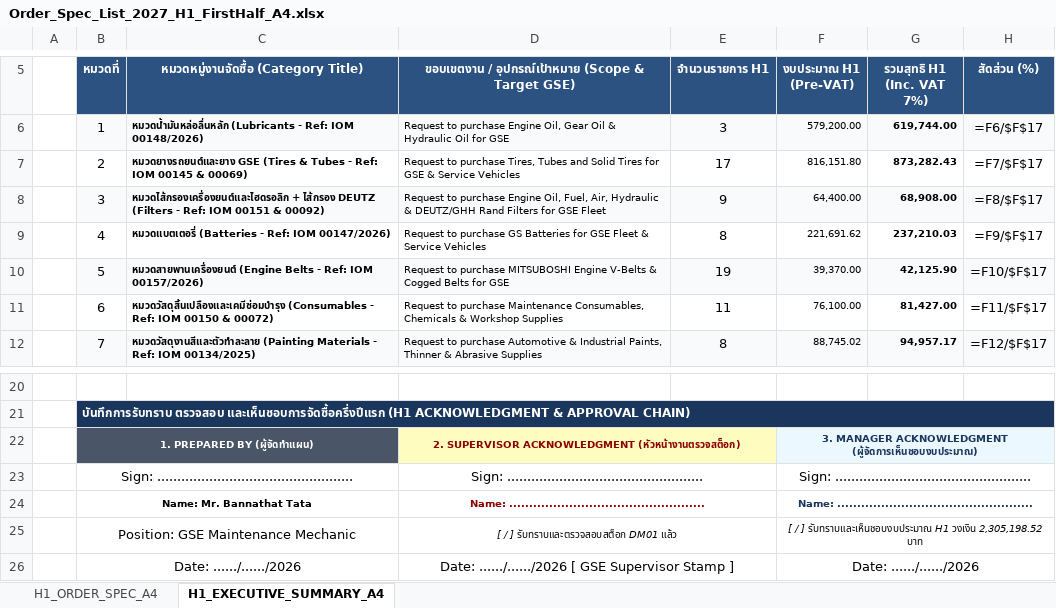
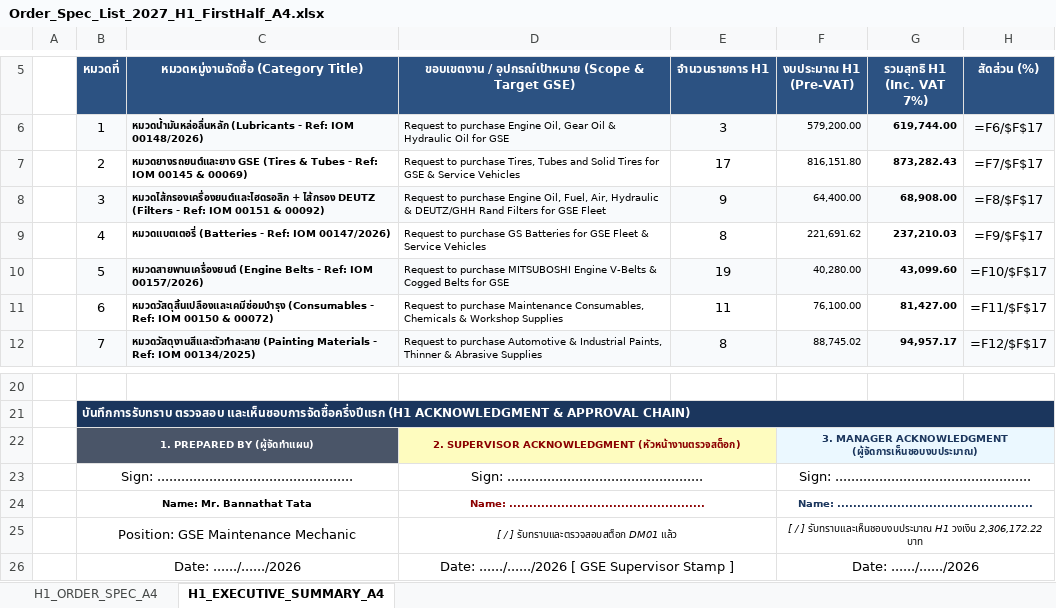
Before and after one commit to JackSleep10/RequestStockFor1Year, an Excel workbook: Order_Spec_List_2027_H1_FirstHalf_A4.xlsx, sheet H1_EXECUTIVE_SUMMARY_A4, drawn as a sheet; only a part is shown, gaps mark what is left out; values as stored, in another font and other column widths than the file's, no borders; formulas without a stored value are shown as written; the diff names each change by its address in the sheet, - before the commit and + after, or states it on an @@ line.

```diff
--- a/Order_Spec_List_2027_H1_FirstHalf_A4.xlsx (sheet H1_EXECUTIVE_SUMMARY_A4)
+++ b/Order_Spec_List_2027_H1_FirstHalf_A4.xlsx (sheet H1_EXECUTIVE_SUMMARY_A4)
-F10 (งบประมาณ H1 (Pre-VAT)): 39,370.00
+F10 (งบประมาณ H1 (Pre-VAT)): 40,280.00
-G10 (รวมสุทธิ H1 (Inc. VAT 7%)): 42,125.90
+G10 (รวมสุทธิ H1 (Inc. VAT 7%)): 43,099.60
-F25 (งบประมาณ H1 (Pre-VAT)): …H1 วงเงิน 2,305,198.52 บาท
+F25 (งบประมาณ H1 (Pre-VAT)): …H1 วงเงิน 2,306,172.22 บาท
```
Also changed, not shown: sheet H1_ORDER_SPEC_A4, Master_Procurement_Plan_2027_GSE.xlsx, Order_Spec_List_2027_GSE.xlsx, 8 other files.
